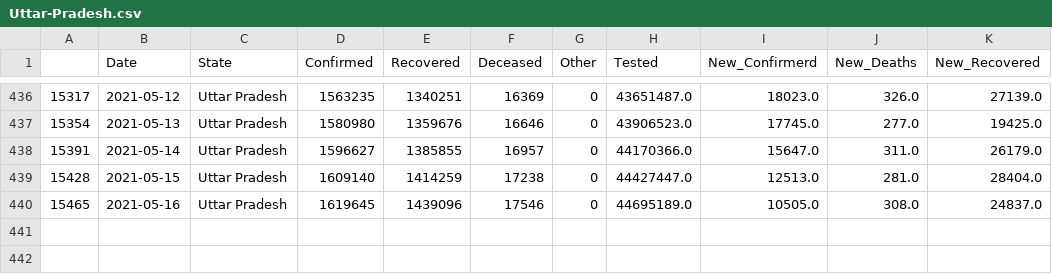
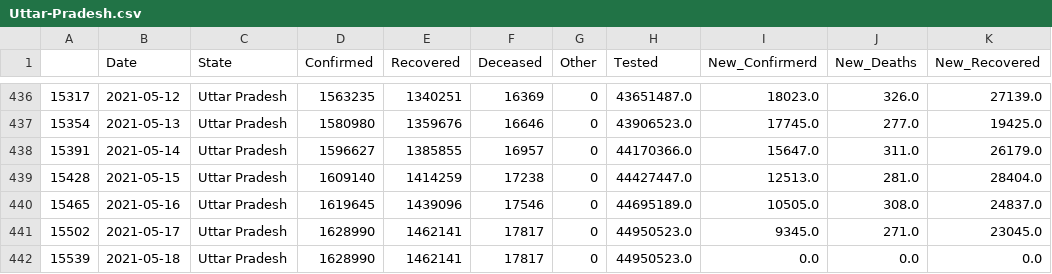
Before and after one commit to sureshkuc/Data-Science-in-Life-Science-Project, a CSV file: Indian-States-Covid19-Datasets/Uttar-Pradesh.csv, drawn as a sheet; only a part is shown, gaps mark what is left out.

Commit message:
committing files

```diff
--- a/Indian-States-Covid19-Datasets/Uttar-Pradesh.csv
+++ b/Indian-States-Covid19-Datasets/Uttar-Pradesh.csv
@@ -440 +440,3 @@
 15465,2021-05-16,Uttar Pradesh,1619645,1439096,17546,0,44695189.0,10505.0,308.0,24837.0
+15502,2021-05-17,Uttar Pradesh,1628990,1462141,17817,0,44950523.0,9345.0,271.0,23045.0
+15539,2021-05-18,Uttar Pradesh,1628990,1462141,17817,0,44950523.0,0.0,0.0,0.0
```
